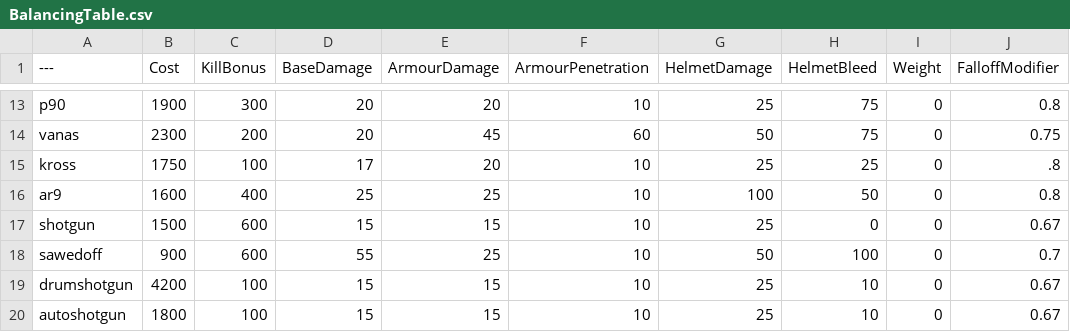
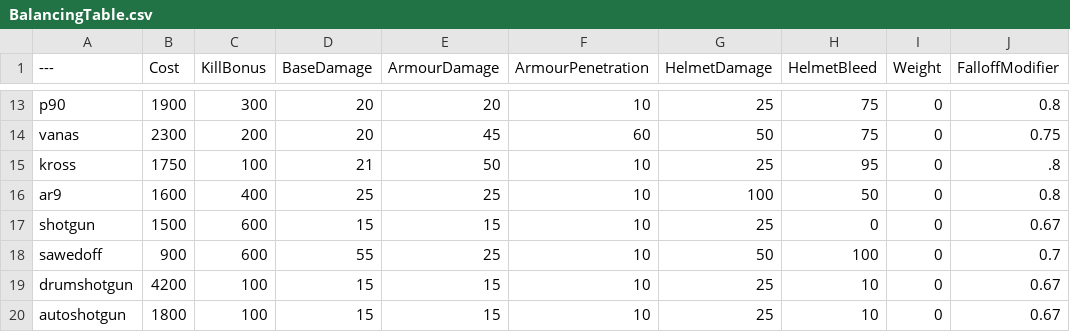
Before and after one commit to Brycen12345678/BalancingTable, a CSV file: BalancingTable.csv, drawn as a sheet; only a part is shown, gaps mark what is left out; the diff names each change by its address in the sheet, - before the commit and + after, or states it on an @@ line.

Commit message:
Update BalancingTable.csv

```diff
--- a/BalancingTable.csv
+++ b/BalancingTable.csv
-D15 (BaseDamage): 17
+D15 (BaseDamage): 21
-E15 (ArmourDamage): 20
+E15 (ArmourDamage): 50
-H15 (HelmetBleed): 25
+H15 (HelmetBleed): 95
```
